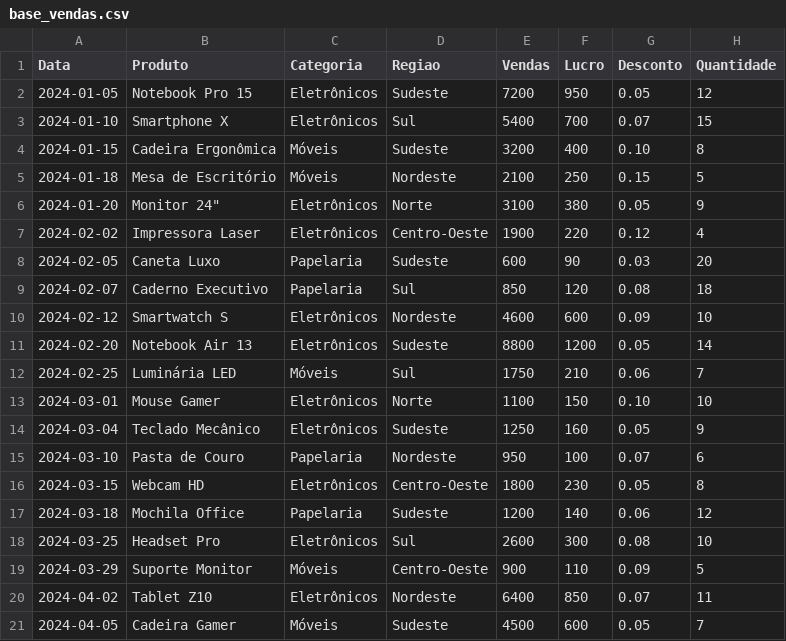
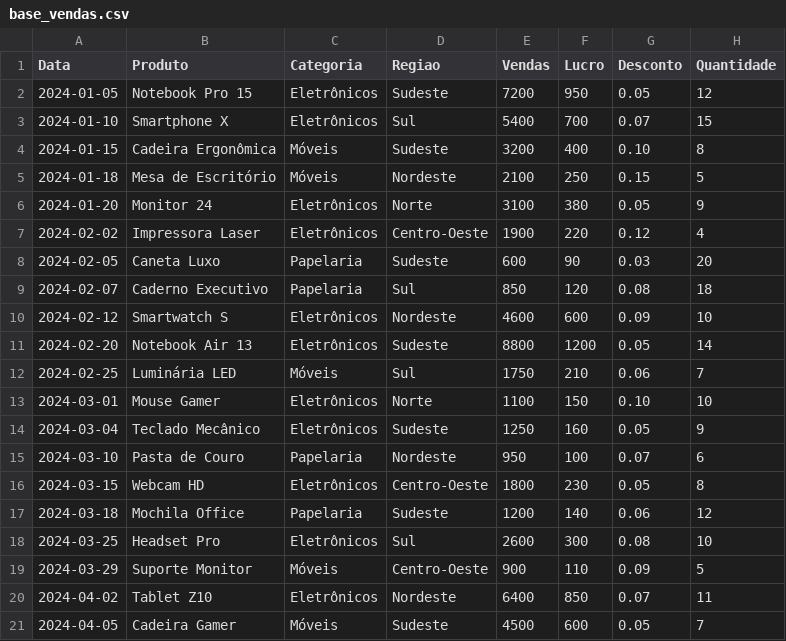
Before and after one commit to Santosdevbjj/relatoDinamicoPowerBi, a CSV file: data/base_vendas.csv, drawn as a sheet.

Commit message:
Update base_vendas.csv

```diff
--- a/data/base_vendas.csv
+++ b/data/base_vendas.csv
@@ -5,3 +5,3 @@ Data,Produto,Categoria,Regiao,Vendas,Lucro,Desconto,Quantidade
 2024-01-18,Mesa de Escritório,Móveis,Nordeste,2100,250,0.15,5
-2024-01-20,Monitor 24",Eletrônicos,Norte,3100,380,0.05,9
+2024-01-20,Monitor 24,Eletrônicos,Norte,3100,380,0.05,9
 2024-02-02,Impressora Laser,Eletrônicos,Centro-Oeste,1900,220,0.12,4
```
